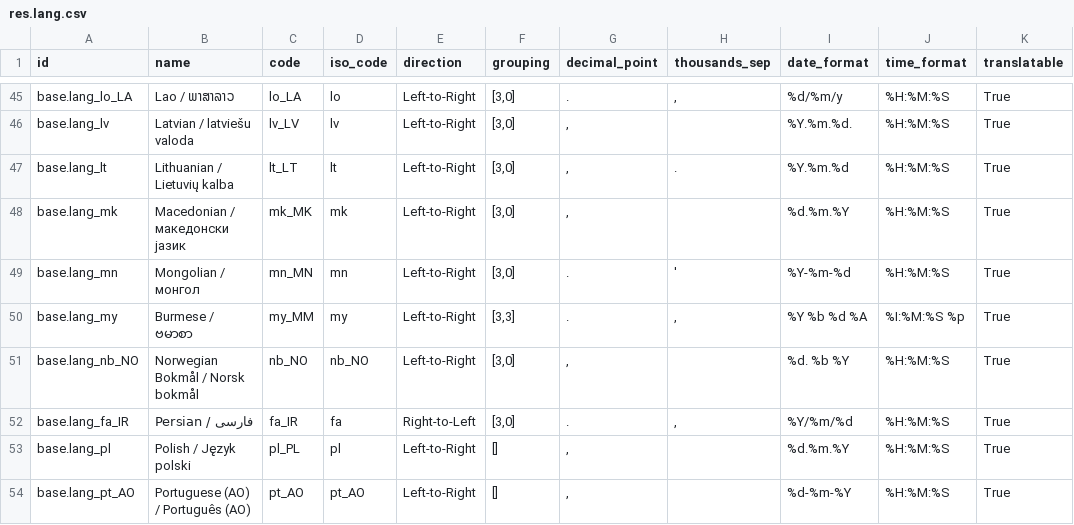
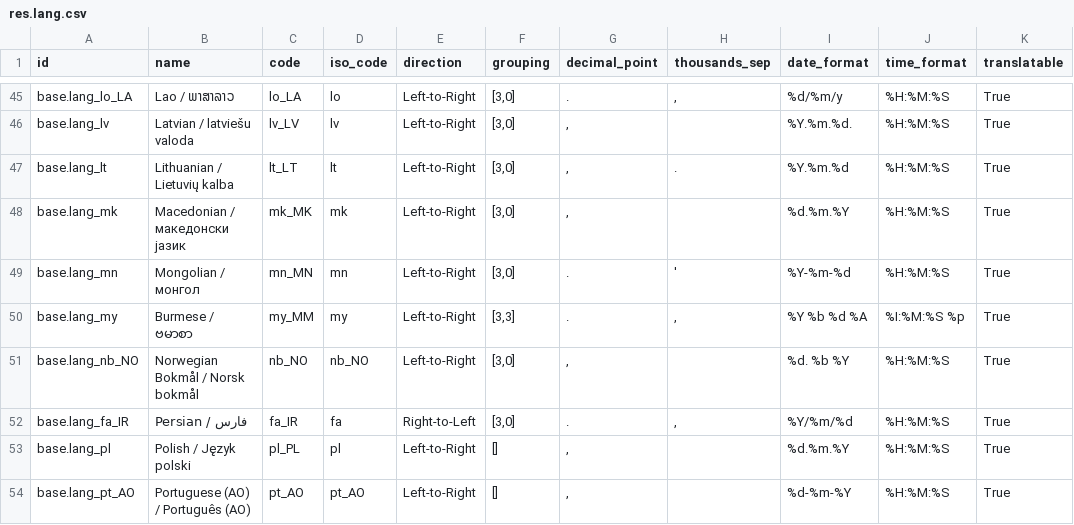
Before and after one commit to Kenevist/base, a CSV file: odoo/addons/base/data/res.lang.csv, drawn as a sheet; only a part is shown, gaps mark what is left out; the diff names each change by its address in the sheet, - before the commit and + after, or states it on an @@ line.

Commit message:
Revert "Apply persian calendar"

```diff
--- a/odoo/addons/base/data/res.lang.csv
+++ b/odoo/addons/base/data/res.lang.csv
-B52 (name): Persian / فارسی
+B52 (name): Persian / فارس
```
Also changed, not shown: 20 other files.
